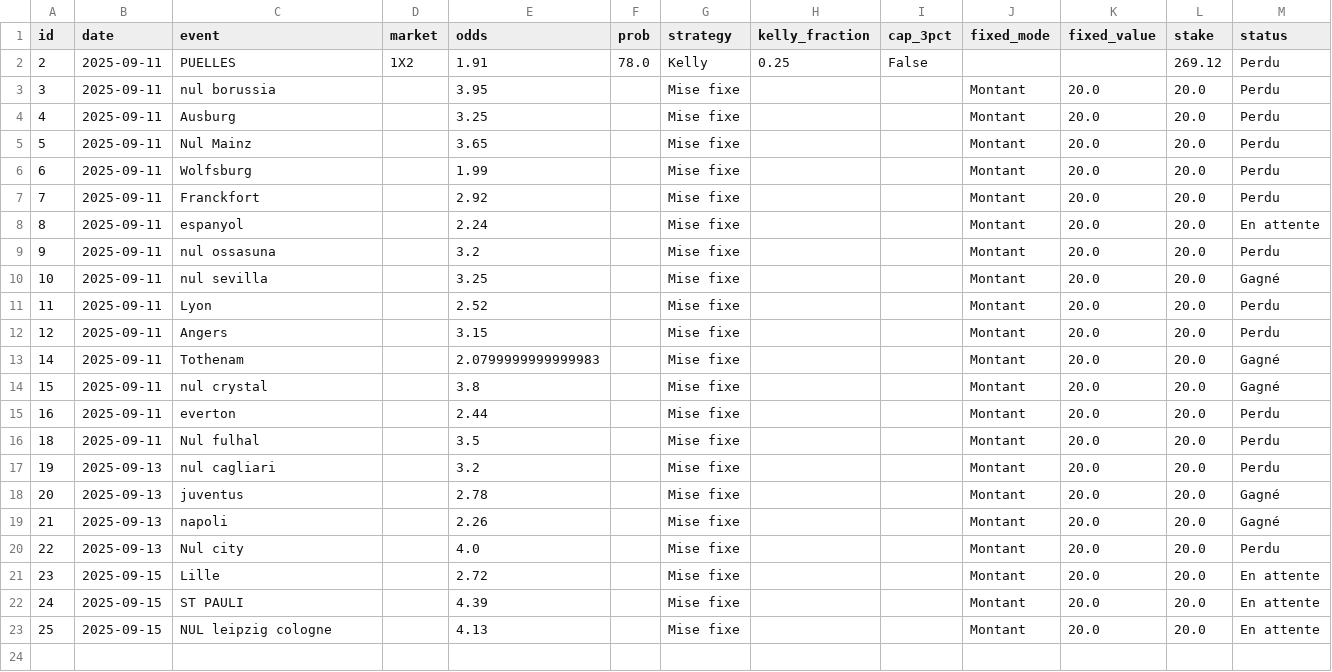
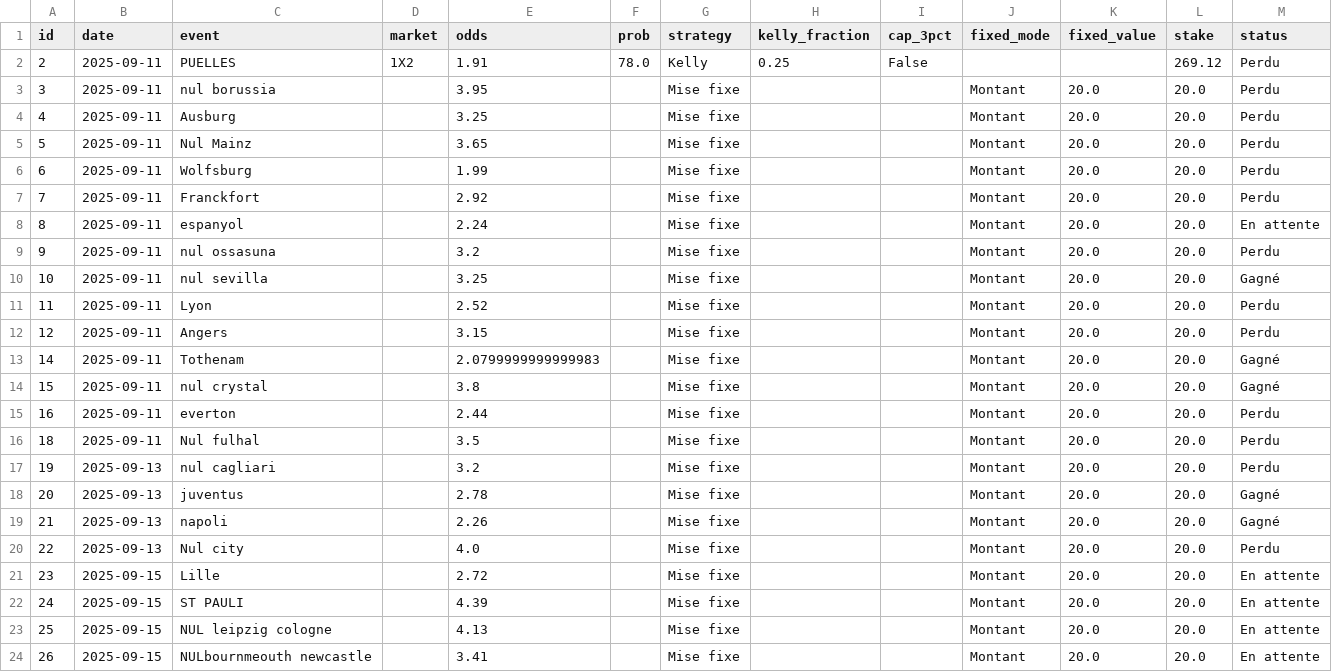
Before and after one commit to narvall018/bankroll, a CSV file: data/paris.csv, drawn as a sheet; only a part is shown; rows hold the shown columns only; the diff names each change by its address in the sheet, - before the commit and + after, or states it on an @@ line.

Commit message:
Update bets data

```diff
--- a/data/paris.csv
+++ b/data/paris.csv
+row 24: 26 | 2025-09-15 | NULbournmeouth newcastle |  | 3.41 |  | Mise fixe |  |  | Montant | 20.0 | 20.0 | En attente
```
